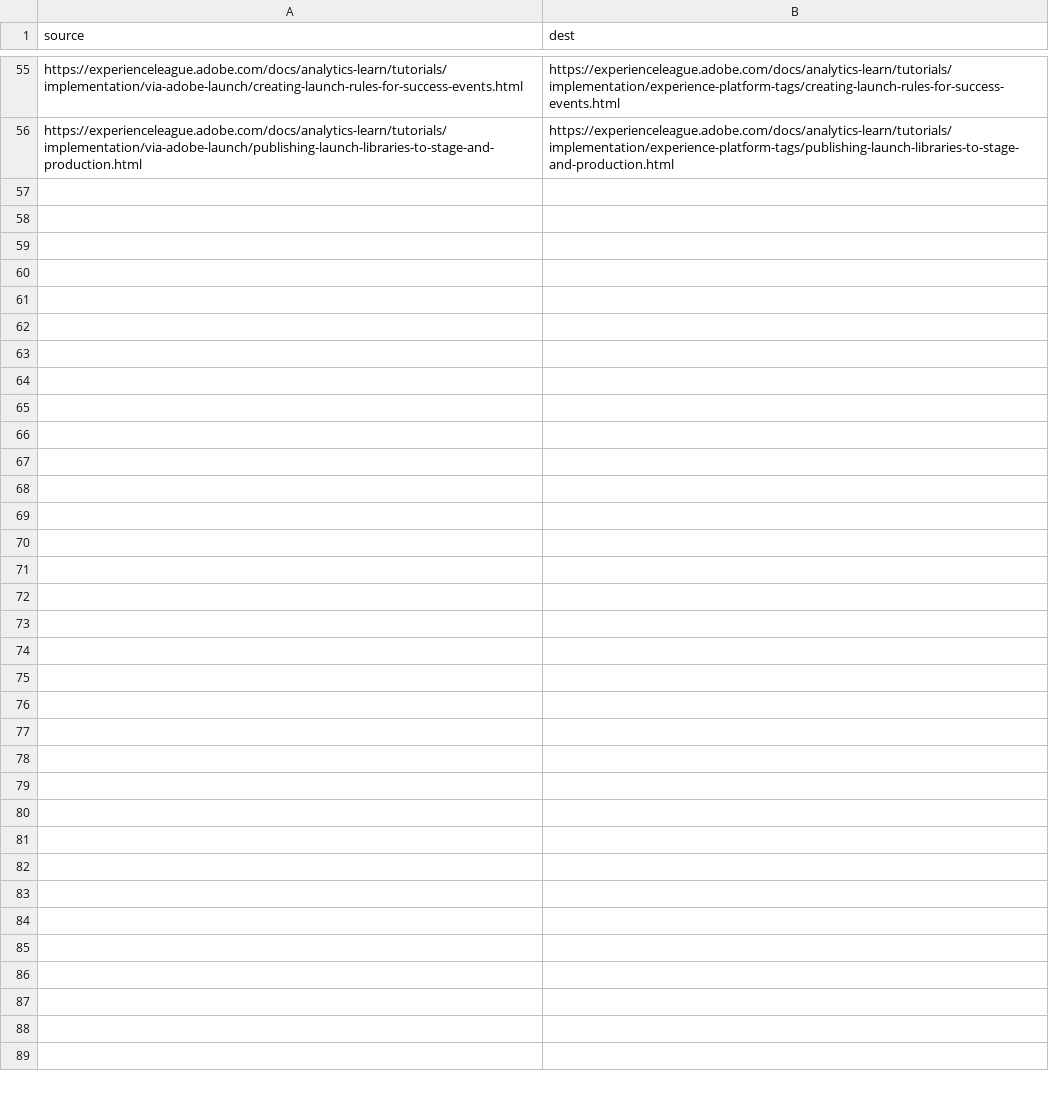
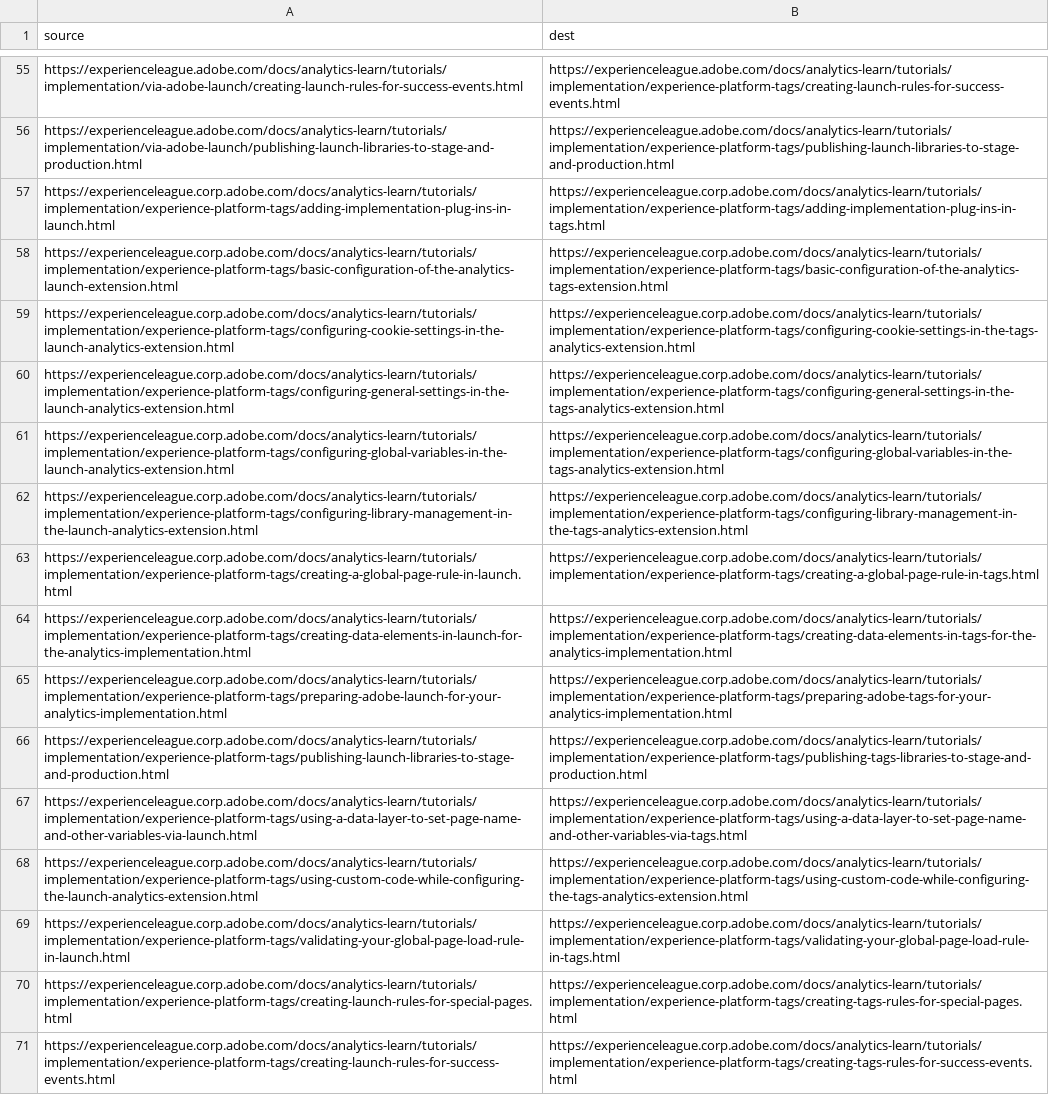
Before and after one commit to AdobeDocs/analytics-learn.pt-BR, a CSV file: redirects.csv, drawn as a sheet; only a part is shown, gaps mark what is left out; the diff names each change by its address in the sheet, - before the commit and + after, or states it on an @@ line.

Commit message:
Sync non localizable files for core commit 109dfa87064389c0c5db471a9d08a937912bd617

```diff
--- a/redirects.csv
+++ b/redirects.csv
+row 57: https://experienceleague.corp.adobe.com/docs/analytics-learn/tutorials/implementation/experience-platform-tags/adding-implementation-plug-ins-in-launch.html | https://experienceleague.corp.adobe.com/docs/analytics-learn/tutorials/implementation/experience-platform-tags/adding-implementation-plug-ins-in-tags.html
+row 58: https://experienceleague.corp.adobe.com/docs/analytics-learn/tutorials/implementation/experience-platform-tags/basic-configuration-of-the-analytics-launch-extension.html | https://experienceleague.corp.adobe.com/docs/analytics-learn/tutorials/implementation/experience-platform-tags/basic-configuration-of-the-analytics-tags-extension.html
+row 59: https://experienceleague.corp.adobe.com/docs/analytics-learn/tutorials/implementation/experience-platform-tags/configuring-cookie-settings-in-the-launch-analytics-extension.html | https://experienceleague.corp.adobe.com/docs/analytics-learn/tutorials/implementation/experience-platform-tags/configuring-cookie-settings-in-the-tags-analytics-extension.html
+row 60: https://experienceleague.corp.adobe.com/docs/analytics-learn/tutorials/implementation/experience-platform-tags/configuring-general-settings-in-the-launch-analytics-extension.html | https://experienceleague.corp.adobe.com/docs/analytics-learn/tutorials/implementation/experience-platform-tags/configuring-general-settings-in-the-tags-analytics-extension.html
+row 61: https://experienceleague.corp.adobe.com/docs/analytics-learn/tutorials/implementation/experience-platform-tags/configuring-global-variables-in-the-launch-analytics-extension.html | https://experienceleague.corp.adobe.com/docs/analytics-learn/tutorials/implementation/experience-platform-tags/configuring-global-variables-in-the-tags-analytics-extension.html
+row 62: https://experienceleague.corp.adobe.com/docs/analytics-learn/tutorials/implementation/experience-platform-tags/configuring-library-management-in-the-launch-analytics-extension.html | https://experienceleague.corp.adobe.com/docs/analytics-learn/tutorials/implementation/experience-platform-tags/configuring-library-management-in-the-tags-analytics-extension.html
+row 63: https://experienceleague.corp.adobe.com/docs/analytics-learn/tutorials/implementation/experience-platform-tags/creating-a-global-page-rule-in-launch.html | https://experienceleague.corp.adobe.com/docs/analytics-learn/tutorials/implementation/experience-platform-tags/creating-a-global-page-rule-in-tags.html
+row 64: https://experienceleague.corp.adobe.com/docs/analytics-learn/tutorials/implementation/experience-platform-tags/creating-data-elements-in-launch-for-the-analytics-implementation.html | https://experienceleague.corp.adobe.com/docs/analytics-learn/tutorials/implementation/experience-platform-tags/creating-data-elements-in-tags-for-the-analytics-implementation.html
+row 65: https://experienceleague.corp.adobe.com/docs/analytics-learn/tutorials/implementation/experience-platform-tags/preparing-adobe-launch-for-your-analytics-implementation.html | https://experienceleague.corp.adobe.com/docs/analytics-learn/tutorials/implementation/experience-platform-tags/preparing-adobe-tags-for-your-analytics-implementation.html
+row 66: https://experienceleague.corp.adobe.com/docs/analytics-learn/tutorials/implementation/experience-platform-tags/publishing-launch-libraries-to-stage-and-production.html | https://experienceleague.corp.adobe.com/docs/analytics-learn/tutorials/implementation/experience-platform-tags/publishing-tags-libraries-to-stage-and-production.html
+row 67: https://experienceleague.corp.adobe.com/docs/analytics-learn/tutorials/implementation/experience-platform-tags/using-a-data-layer-to-set-page-name-and-other-variables-via-launch.html | https://experienceleague.corp.adobe.com/docs/analytics-learn/tutorials/implementation/experience-platform-tags/using-a-data-layer-to-set-page-name-and-other-variables-via-tags.html
+row 68: https://experienceleague.corp.adobe.com/docs/analytics-learn/tutorials/implementation/experience-platform-tags/using-custom-code-while-configuring-the-launch-analytics-extension.html | https://experienceleague.corp.adobe.com/docs/analytics-learn/tutorials/implementation/experience-platform-tags/using-custom-code-while-configuring-the-tags-analytics-extension.html
+row 69: https://experienceleague.corp.adobe.com/docs/analytics-learn/tutorials/implementation/experience-platform-tags/validating-your-global-page-load-rule-in-launch.html | https://experienceleague.corp.adobe.com/docs/analytics-learn/tutorials/implementation/experience-platform-tags/validating-your-global-page-load-rule-in-tags.html
+row 70: https://experienceleague.corp.adobe.com/docs/analytics-learn/tutorials/implementation/experience-platform-tags/creating-launch-rules-for-special-pages.html | https://experienceleague.corp.adobe.com/docs/analytics-learn/tutorials/implementation/experience-platform-tags/creating-tags-rules-for-special-pages.html
+row 71: https://experienceleague.corp.adobe.com/docs/analytics-learn/tutorials/implementation/experience-platform-tags/creating-launch-rules-for-success-events.html | https://experienceleague.corp.adobe.com/docs/analytics-learn/tutorials/implementation/experience-platform-tags/creating-tags-rules-for-success-events.html
```
